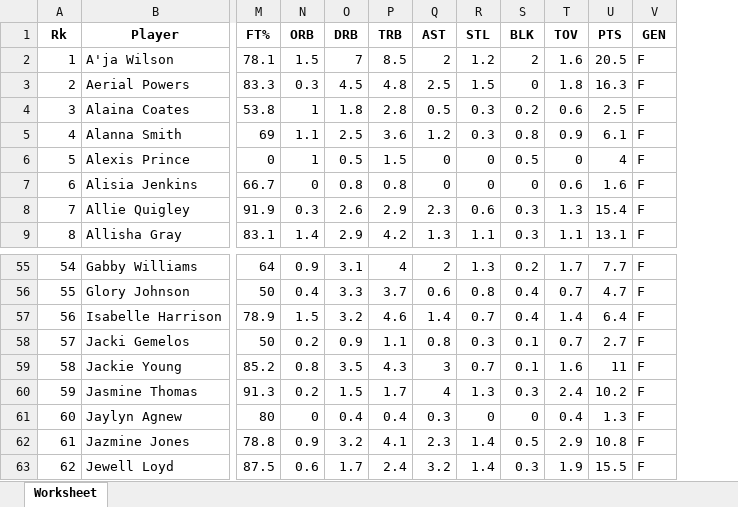
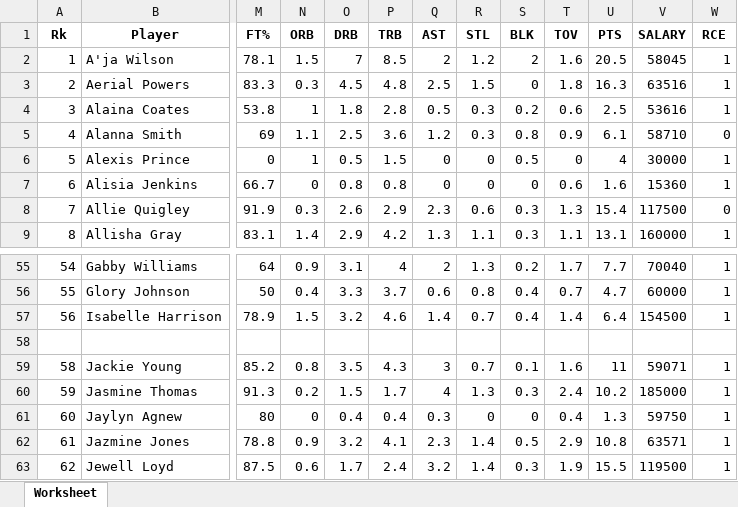
Before and after one commit to seaflynn99/groupAC-3_project, an Excel workbook: data/wnba_basketball-reference.xlsx, sheet Worksheet, drawn as a sheet; only a part is shown, gaps mark what is left out; values as stored, in another font and other column widths than the file's, no borders; removed rows and columns are numbered as before the commit, all else as after; rows hold the shown columns only; the diff names each change by its address in the sheet, - before the commit and + after, or states it on an @@ line.

```diff
--- a/data/wnba_basketball-reference.xlsx (sheet Worksheet)
+++ b/data/wnba_basketball-reference.xlsx (sheet Worksheet)
-column V (GEN), rows 2-9: all F; rows 55-63: all F
+column V (SALARY), rows 2-9: 58045 | 63516 | 53616 | 58710 | 30000 | 15360 | 117500 | 160000; rows 55-63: 70040 | 60000 | 154500 |  | 59071 | 185000 | 59750 | 63571 | 119500
+column W (RCE), rows 2-9: 1 | 1 | 1 | 0 | 1 | 1 | 0 | 1; rows 55-63: 1 | 1 | 1 |  | 1 | 1 | 1 | 1 | 1
-row 58: 57 | Jacki Gemelos | 50 | 0.2 | 0.9 | 1.1 | 0.8 | 0.3 | 0.1 | 0.7 | 2.7 | F
+row 58: (empty)
```
Also changed, not shown: data/nba_basketball-reference.xlsx.
